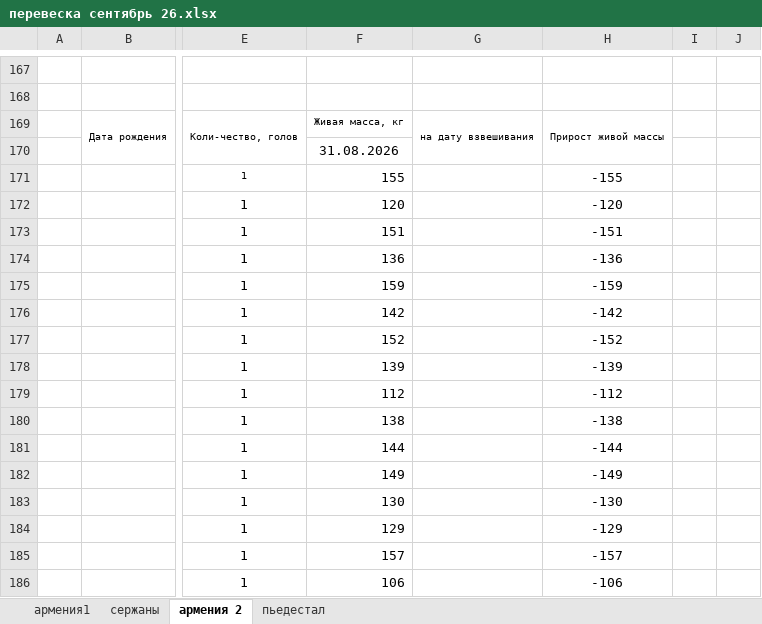
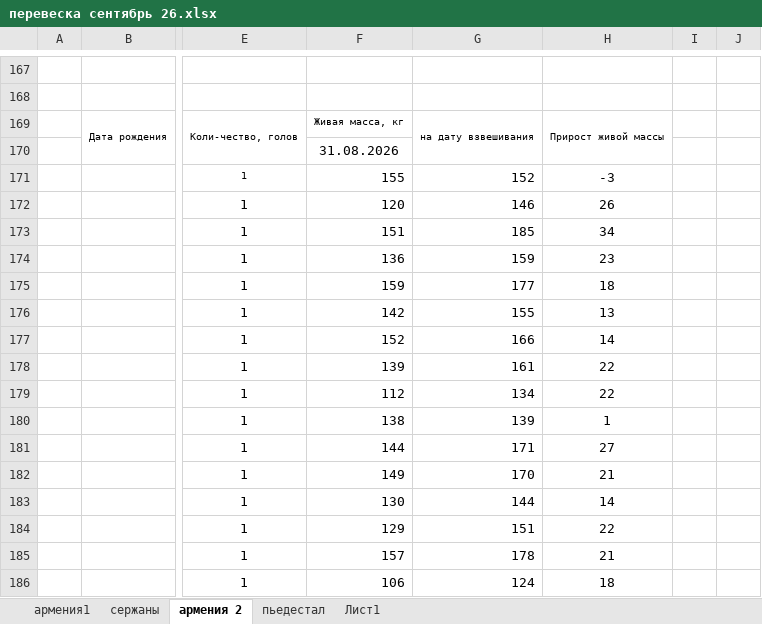
Before and after one commit to NearVich/zhivot, an Excel workbook: животноводство/перевесы/перевеска сентябрь 26.xlsx, sheet армения 2, drawn as a sheet; only a part is shown, gaps mark what is left out; values as stored, in another font and other column widths than the file's, no borders; the diff covers the shown part only; the diff names each change by its address in the sheet, - before the commit and + after, or states it on an @@ line.

```diff
--- a/животноводство/перевесы/перевеска сентябрь 26.xlsx (sheet армения 2)
+++ b/животноводство/перевесы/перевеска сентябрь 26.xlsx (sheet армения 2)
+sheet tab: Лист1
-G171: (empty)
+G171: 152
-H171: -155
+H171: -3
-G172: (empty)
+G172: 146
-H172: -120
+H172: 26
-G173: (empty)
+G173: 185
-H173: -151
+H173: 34
-G174: (empty)
+G174: 159
-H174: -136
+H174: 23
-G175: (empty)
+G175: 177
-H175: -159
+H175: 18
-G176: (empty)
+G176: 155
-H176: -142
+H176: 13
-G177: (empty)
+G177: 166
-H177: -152
+H177: 14
-G178: (empty)
+G178: 161
-H178: -139
+H178: 22
-G179: (empty)
+G179: 134
-H179: -112
+H179: 22
-G180: (empty)
+G180: 139
-H180: -138
+H180: 1
-G181: (empty)
+G181: 171
-H181: -144
+H181: 27
-G182: (empty)
+G182: 170
-H182: -149
+H182: 21
-G183: (empty)
+G183: 144
-H183: -130
+H183: 14
-G184: (empty)
+G184: 151
-H184: -129
+H184: 22
-G185: (empty)
+G185: 178
-H185: -157
+H185: 21
-G186: (empty)
+G186: 124
-H186: -106
+H186: 18
```
Also changed, not shown: 200 edited cells elsewhere in this sheet, sheet пьедестал, sheet армения1, sheet сержаны, животноводство/перевесы/жары перевес (даты).xlsx.
